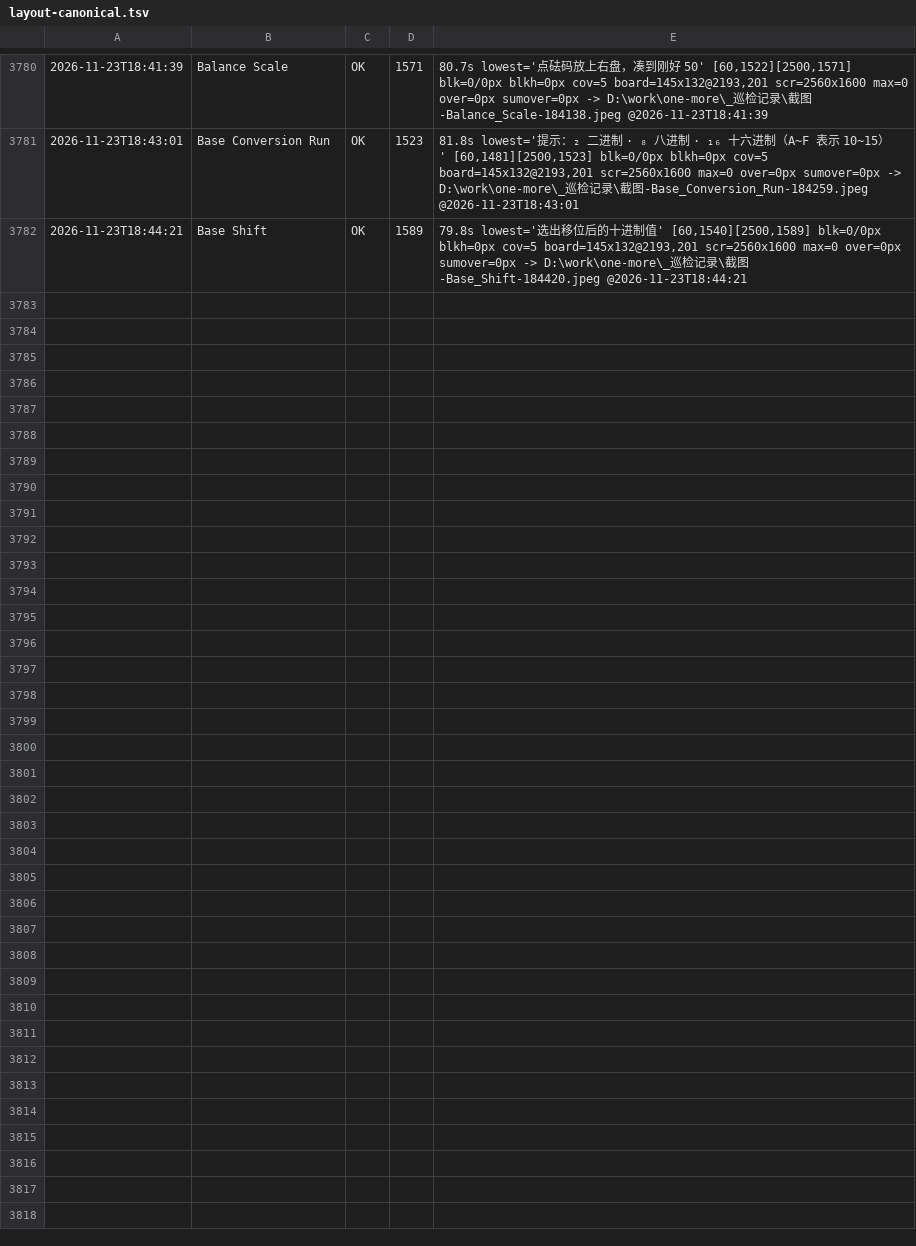
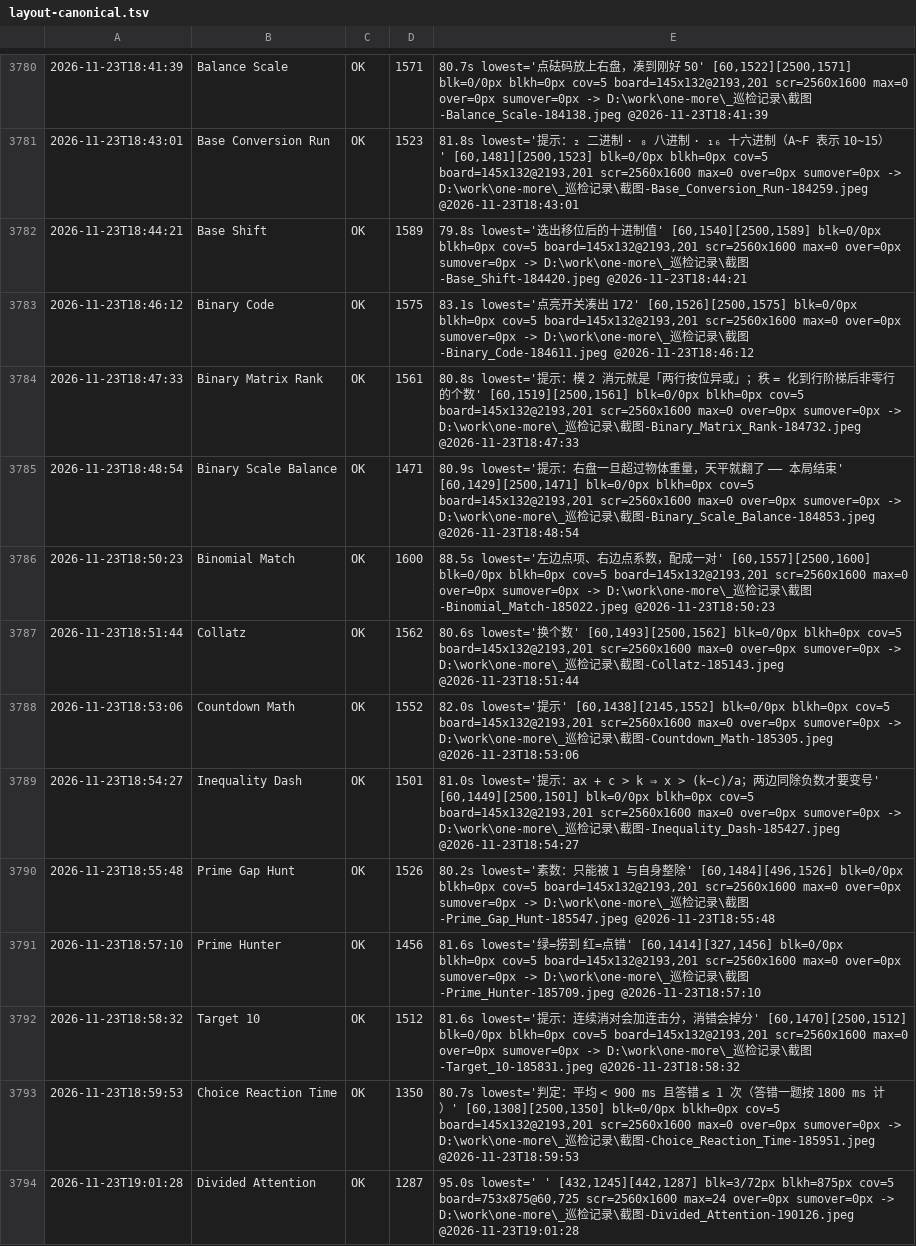
Before and after one commit to AWEsome639/one-more, a TSV file: _巡检记录/layout-canonical.tsv, drawn as a sheet; only a part is shown, gaps mark what is left out.

Commit message:
台账：补测 12 款（Binary Code…Divided Attention）；记录 Divided Attention 双面板底部被切待修

```diff
--- a/_巡检记录/layout-canonical.tsv
+++ b/_巡检记录/layout-canonical.tsv
@@ -3782 +3782,13 @@
 2026-11-23T18:44:21	Base Shift	OK	1589	79.8s lowest='选出移位后的十进制值' [60,1540][2500,1589] blk=0/0px blkh=0px cov=5 board=145x132@2193,201 scr=2560x1600 max=0 over=0px sumover=0px -> D:\work\one-more\_巡检记录\截图-Base_Shift-184420.jpeg @2026-11-23T18:44:21
+2026-11-23T18:46:12	Binary Code	OK	1575	83.1s lowest='点亮开关凑出 172' [60,1526][2500,1575] blk=0/0px blkh=0px cov=5 board=145x132@2193,201 scr=2560x1600 max=0 over=0px sumover=0px -> D:\work\one-more\_巡检记录\截图-Binary_Code-184611.jpeg @2026-11-23T18:46:12
+2026-11-23T18:47:33	Binary Matrix Rank	OK	1561	80.8s lowest='提示：模 2 消元就是「两行按位异或」；秩 = 化到行阶梯后非零行的个数' [60,1519][2500,1561] blk=0/0px blkh=0px cov=5 board=145x132@2193,201 scr=2560x1600 max=0 over=0px sumover=0px -> D:\work\one-more\_巡检记录\截图-Binary_Matrix_Rank-184732.jpeg @2026-11-23T18:47:33
+2026-11-23T18:48:54	Binary Scale Balance	OK	1471	80.9s lowest='提示：右盘一旦超过物体重量，天平就翻了 —— 本局结束' [60,1429][2500,1471] blk=0/0px blkh=0px cov=5 board=145x132@2193,201 scr=2560x1600 max=0 over=0px sumover=0px -> D:\work\one-more\_巡检记录\截图-Binary_Scale_Balance-184853.jpeg @2026-11-23T18:48:54
+2026-11-23T18:50:23	Binomial Match	OK	1600	88.5s lowest='左边点项、右边点系数，配成一对' [60,1557][2500,1600] blk=0/0px blkh=0px cov=5 board=145x132@2193,201 scr=2560x1600 max=0 over=0px sumover=0px -> D:\work\one-more\_巡检记录\截图-Binomial_Match-185022.jpeg @2026-11-23T18:50:23
+2026-11-23T18:51:44	Collatz	OK	1562	80.6s lowest='换个数' [60,1493][2500,1562] blk=0/0px blkh=0px cov=5 board=145x132@2193,201 scr=2560x1600 max=0 over=0px sumover=0px -> D:\work\one-more\_巡检记录\截图-Collatz-185143.jpeg @2026-11-23T18:51:44
+2026-11-23T18:53:06	Countdown Math	OK	1552	82.0s lowest='提示' [60,1438][2145,1552] blk=0/0px blkh=0px cov=5 board=145x132@2193,201 scr=2560x1600 max=0 over=0px sumover=0px -> D:\work\one-more\_巡检记录\截图-Countdown_Math-185305.jpeg @2026-11-23T18:53:06
+2026-11-23T18:54:27	Inequality Dash	OK	1501	81.0s lowest='提示：ax + c > k ⇒ x > (k−c)/a；两边同除负数才要变号' [60,1449][2500,1501] blk=0/0px blkh=0px cov=5 board=145x132@2193,201 scr=2560x1600 max=0 over=0px sumover=0px -> D:\work\one-more\_巡检记录\截图-Inequality_Dash-185427.jpeg @2026-11-23T18:54:27
+2026-11-23T18:55:48	Prime Gap Hunt	OK	1526	80.2s lowest='素数：只能被 1 与自身整除' [60,1484][496,1526] blk=0/0px blkh=0px cov=5 board=145x132@2193,201 scr=2560x1600 max=0 over=0px sumover=0px -> D:\work\one-more\_巡检记录\截图-Prime_Gap_Hunt-185547.jpeg @2026-11-23T18:55:48
+2026-11-23T18:57:10	Prime Hunter	OK	1456	81.6s lowest='绿=捞到 红=点错' [60,1414][327,1456] blk=0/0px blkh=0px cov=5 board=145x132@2193,201 scr=2560x1600 max=0 over=0px sumover=0px -> D:\work\one-more\_巡检记录\截图-Prime_Hunter-185709.jpeg @2026-11-23T18:57:10
+2026-11-23T18:58:32	Target 10	OK	1512	81.6s lowest='提示：连续消对会加连击分，消错会掉分' [60,1470][2500,1512] blk=0/0px blkh=0px cov=5 board=145x132@2193,201 scr=2560x1600 max=0 over=0px sumover=0px -> D:\work\one-more\_巡检记录\截图-Target_10-185831.jpeg @2026-11-23T18:58:32
+2026-11-23T18:59:53	Choice Reaction Time	OK	1350	80.7s lowest='判定：平均 < 900 ms 且答错 ≤ 1 次（答错一题按 1800 ms 计）' [60,1308][2500,1350] blk=0/0px blkh=0px cov=5 board=145x132@2193,201 scr=2560x1600 max=0 over=0px sumover=0px -> D:\work\one-more\_巡检记录\截图-Choice_Reaction_Time-185951.jpeg @2026-11-23T18:59:53
+2026-11-23T19:01:28	Divided Attention	OK	1287	95.0s lowest=' ' [432,1245][442,1287] blk=3/72px blkh=875px cov=5 board=753x875@60,725 scr=2560x1600 max=24 over=0px sumover=0px -> D:\work\one-more\_巡检记录\截图-Divided_Attention-190126.jpeg @2026-11-23T19:01:28
```
Also changed, not shown: 1 other file.
